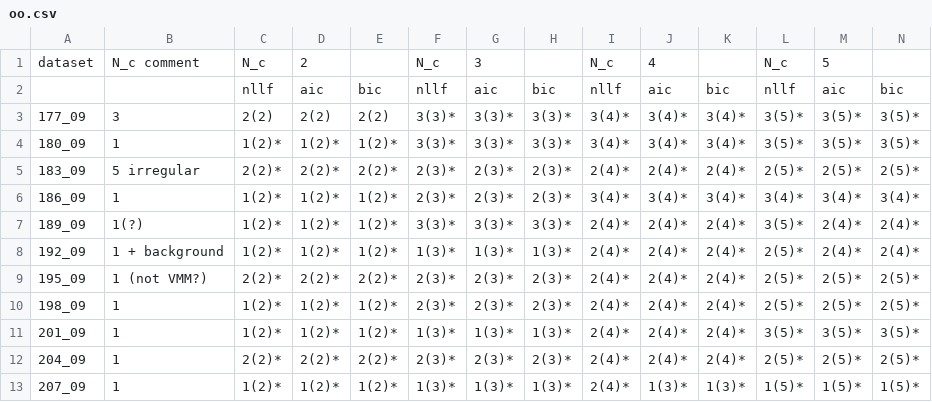
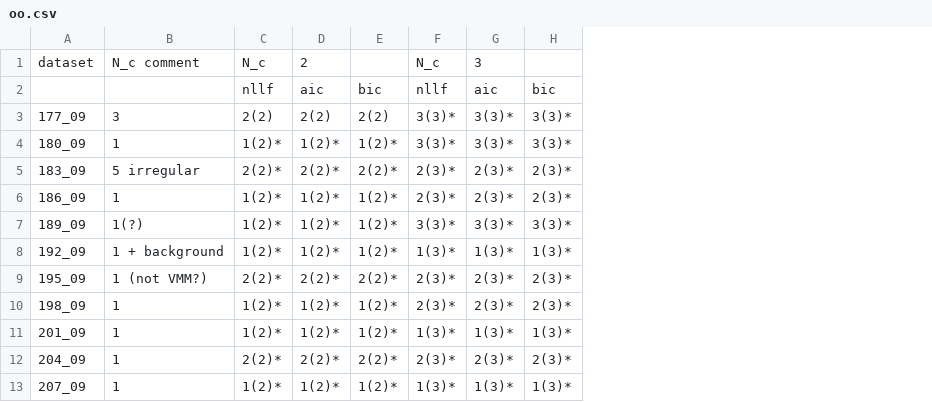
Before and after one commit to rc/dist_mixtures_data, a CSV file: results/oo.csv, drawn as a sheet; only a part is shown; the diff names each change by its address in the sheet, - before the commit and + after, or states it on an @@ line.

Commit message:
update tables

```diff
--- a/results/oo.csv
+++ b/results/oo.csv
-column I, rows 1-13: N_c | nllf | 3(4)* | 3(4)* | 2(4)* | 3(4)* | 2(4)* | 2(4)* | 2(4)* | 2(4)* | 2(4)* | 2(4)* | 2(4)*
-column J, rows 1-13: 4 | aic | 3(4)* | 3(4)* | 2(4)* | 3(4)* | 2(4)* | 2(4)* | 2(4)* | 2(4)* | 2(4)* | 2(4)* | 1(3)*
-column K, rows 2-13: bic | 3(4)* | 3(4)* | 2(4)* | 3(4)* | 2(4)* | 2(4)* | 2(4)* | 2(4)* | 2(4)* | 2(4)* | 1(3)*
-column L, rows 1-13: N_c | nllf | 3(5)* | 3(5)* | 2(5)* | 3(4)* | 3(5)* | 2(5)* | 2(5)* | 2(5)* | 3(5)* | 2(5)* | 1(5)*
-column M, rows 1-13: 5 | aic | 3(5)* | 3(5)* | 2(5)* | 3(4)* | 2(4)* | 2(4)* | 2(5)* | 2(5)* | 3(5)* | 2(5)* | 1(5)*
-column N, rows 2-13: bic | 3(5)* | 3(5)* | 2(5)* | 3(4)* | 2(4)* | 2(4)* | 2(5)* | 2(5)* | 3(5)* | 2(5)* | 1(5)*
```
Also changed, not shown: results/roo.csv.
